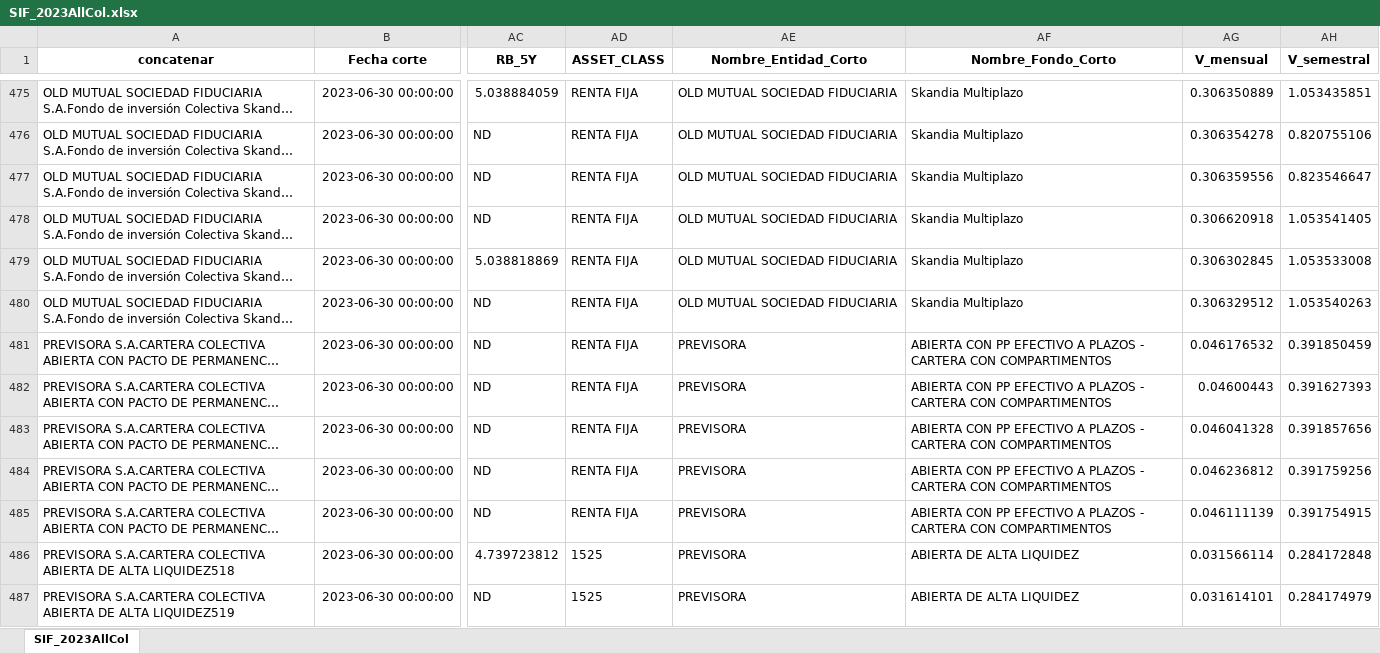
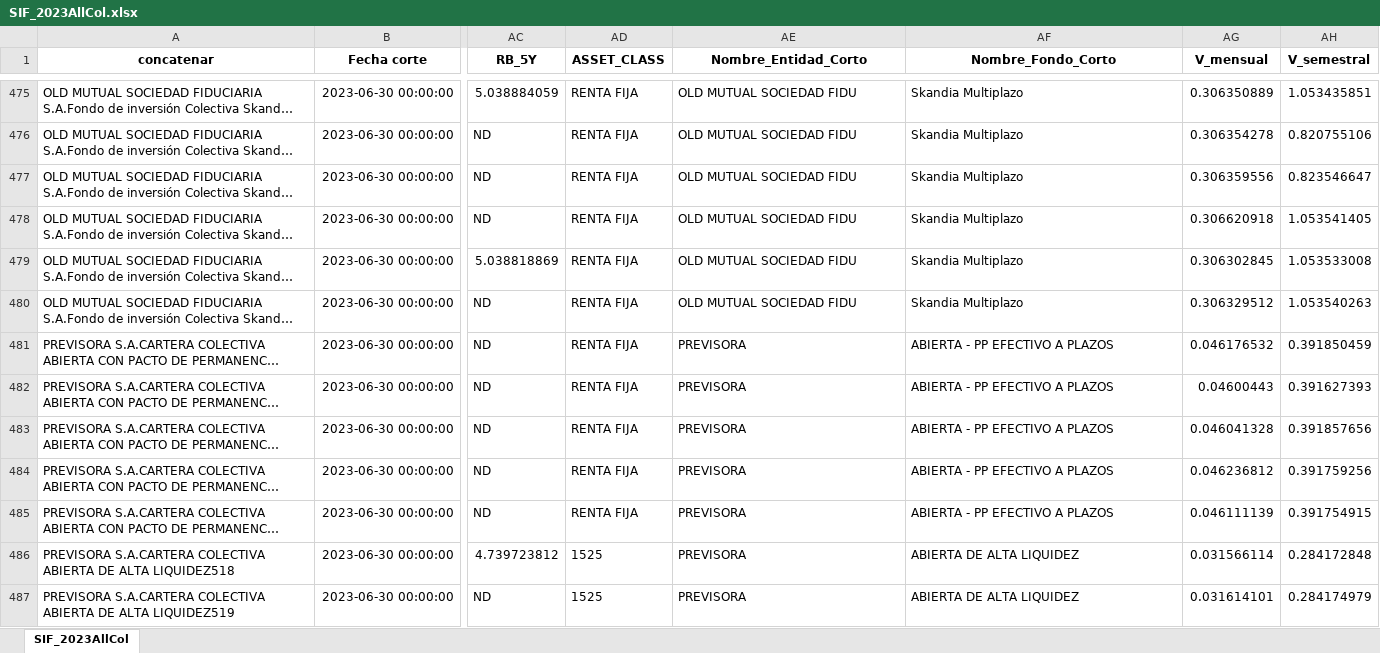
Before and after one commit to pJulianV/FICsAppStreamLit, an Excel workbook: SIF_2023AllCol.xlsx, sheet SIF_2023AllCol, drawn as a sheet; only a part is shown, gaps mark what is left out; long unchanged cells end in …; values as stored, in another font and other column widths than the file's, no borders; the diff covers the shown part only; the diff names each change by its address in the sheet, - before the commit and + after, or states it on an @@ line.

```diff
--- a/SIF_2023AllCol.xlsx (sheet SIF_2023AllCol)
+++ b/SIF_2023AllCol.xlsx (sheet SIF_2023AllCol)
-AE475:AE480 (Nombre_Entidad_Corto): OLD MUTUAL SOCIEDAD FIDUCIARIA
+AE475:AE480 (Nombre_Entidad_Corto): OLD MUTUAL SOCIEDAD FIDU
-AF481:AF485 (Nombre_Fondo_Corto): ABIERTA CON PP EFECTIVO A PLAZOS - CARTERA CON COMPARTIMENTOS
+AF481:AF485 (Nombre_Fondo_Corto): ABIERTA - PP EFECTIVO A PLAZOS
```
Also changed, not shown: 27 edited cells elsewhere in this sheet, SIF_2023Actualizado.xlsx, SIF_2023Prueba.xlsx.
